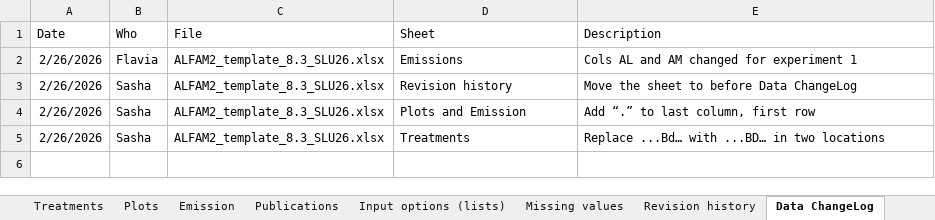
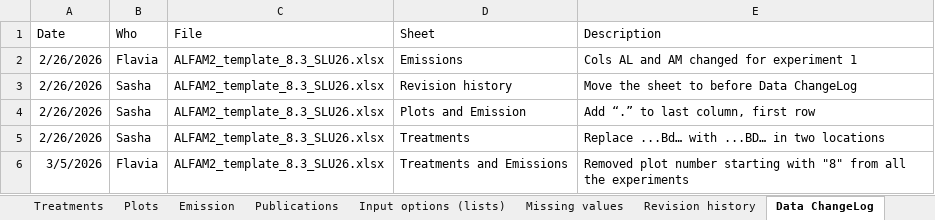
Before and after one commit to AU-BCE-EE/ALFAM2-data, an Excel workbook: data-submitted/03/AU/ALFAM2_template_8.3_SLU26.xlsx, sheet Data ChangeLog, drawn as a sheet; values as stored, in another font and other column widths than the file's, no borders; the diff names each change by its address in the sheet, - before the commit and + after, or states it on an @@ line.

Commit message:
v2.77 w revised SLU file from Flavia

```diff
--- a/data-submitted/03/AU/ALFAM2_template_8.3_SLU26.xlsx (sheet Data ChangeLog)
+++ b/data-submitted/03/AU/ALFAM2_template_8.3_SLU26.xlsx (sheet Data ChangeLog)
+row 6: 3/5/2026 | Flavia | ALFAM2_template_8.3_SLU26.xlsx | Treatments and Emissions | Removed plot number starting with "8" from all the experiments
```
Also changed, not shown: sheet Emission, sheet Plots, formulas that keep their value, 37 other files.
